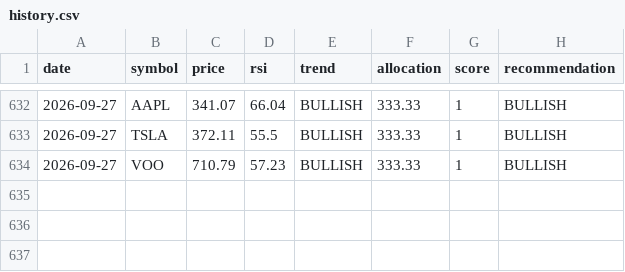
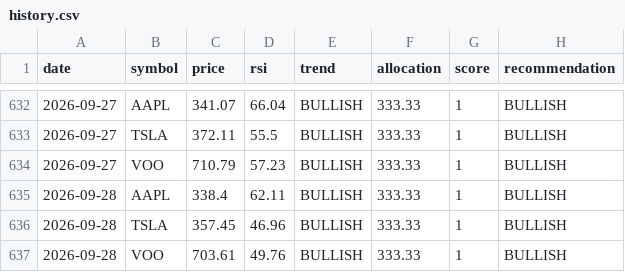
Before and after one commit to matsumma/ai-investment-agent, a CSV file: history.csv, drawn as a sheet; only a part is shown, gaps mark what is left out; the diff names each change by its address in the sheet, - before the commit and + after, or states it on an @@ line.

Commit message:
auto update data

```diff
--- a/history.csv
+++ b/history.csv
+row 635: 2026-09-28 | AAPL | 338.4 | 62.11 | BULLISH | 333.33 | 1 | BULLISH
+row 636: 2026-09-28 | TSLA | 357.45 | 46.96 | BULLISH | 333.33 | 1 | BULLISH
+row 637: 2026-09-28 | VOO | 703.61 | 49.76 | BULLISH | 333.33 | 1 | BULLISH
```
Also changed, not shown: portfolio_value.csv.
